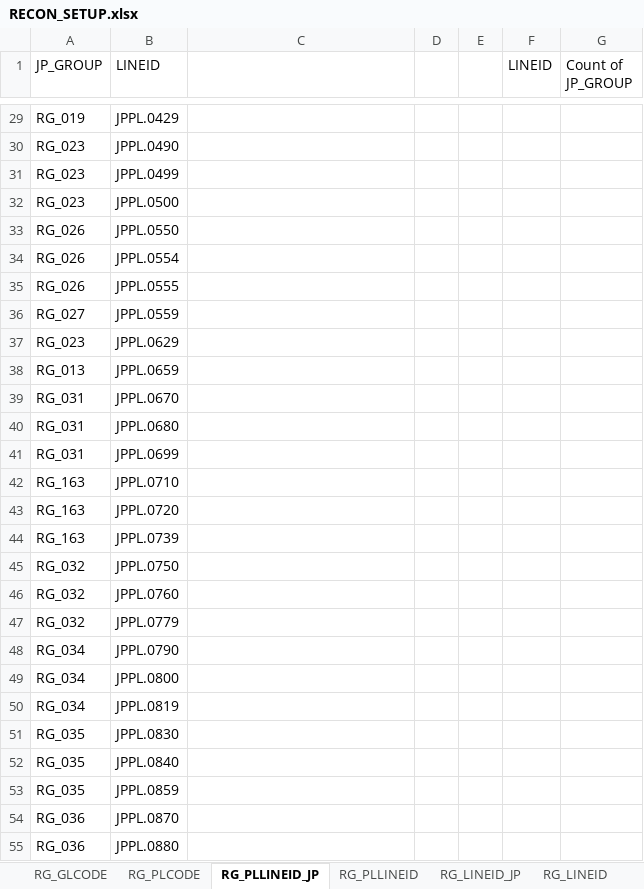
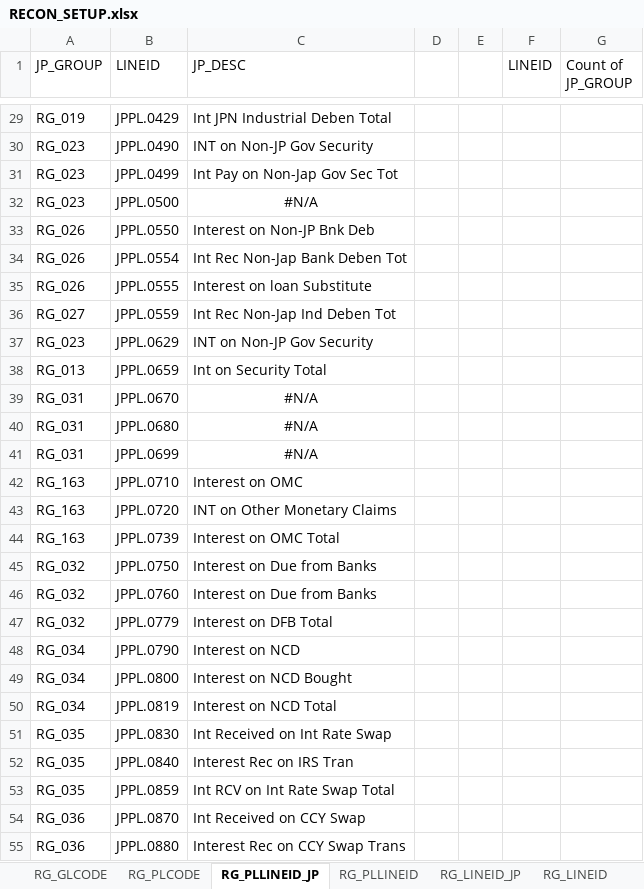
Before and after one commit to dollarvalue/recon, an Excel workbook: RECON_SETUP.xlsx, sheet RG_PLLINEID_JP, drawn as a sheet; only a part is shown, gaps mark what is left out; values as stored, in another font and other column widths than the file's, no borders; the diff covers the shown part only; the diff names each change by its address in the sheet, - before the commit and + after, or states it on an @@ line.

```diff
--- a/RECON_SETUP.xlsx (sheet RG_PLLINEID_JP)
+++ b/RECON_SETUP.xlsx (sheet RG_PLLINEID_JP)
-C1: (empty)
+C1: JP_DESC
-C29 (JP_DESC): (empty)
+C29 (JP_DESC): Int JPN Industrial Deben Total
-C30 (JP_DESC): (empty)
+C30 (JP_DESC): INT on Non-JP Gov Security
-C31 (JP_DESC): (empty)
+C31 (JP_DESC): Int Pay on Non-Jap Gov Sec Tot
-C32 (JP_DESC): (empty)
+C32 (JP_DESC): #N/A
-C33 (JP_DESC): (empty)
+C33 (JP_DESC): Interest on Non-JP Bnk Deb
-C34 (JP_DESC): (empty)
+C34 (JP_DESC): Int Rec Non-Jap Bank Deben Tot
-C35 (JP_DESC): (empty)
+C35 (JP_DESC): Interest on loan Substitute
-C36 (JP_DESC): (empty)
+C36 (JP_DESC): Int Rec Non-Jap Ind Deben Tot
-C37 (JP_DESC): (empty)
+C37 (JP_DESC): INT on Non-JP Gov Security
-C38 (JP_DESC): (empty)
+C38 (JP_DESC): Int on Security Total
-C39:C41 (JP_DESC): (empty)
+C39:C41 (JP_DESC): #N/A
-C42 (JP_DESC): (empty)
+C42 (JP_DESC): Interest on OMC
-C43 (JP_DESC): (empty)
+C43 (JP_DESC): INT on Other Monetary Claims
-C44 (JP_DESC): (empty)
+C44 (JP_DESC): Interest on OMC Total
-C45:C46 (JP_DESC): (empty)
+C45:C46 (JP_DESC): Interest on Due from Banks
-C47 (JP_DESC): (empty)
+C47 (JP_DESC): Interest on DFB Total
-C48 (JP_DESC): (empty)
+C48 (JP_DESC): Interest on NCD
-C49 (JP_DESC): (empty)
+C49 (JP_DESC): Interest on NCD Bought
-C50 (JP_DESC): (empty)
+C50 (JP_DESC): Interest on NCD Total
-C51 (JP_DESC): (empty)
+C51 (JP_DESC): Int Received on Int Rate Swap
-C52 (JP_DESC): (empty)
+C52 (JP_DESC): Interest Rec on IRS Tran
-C53 (JP_DESC): (empty)
+C53 (JP_DESC): Int RCV on Int Rate Swap Total
-C54 (JP_DESC): (empty)
+C54 (JP_DESC): Int Received on CCY Swap
-C55 (JP_DESC): (empty)
+C55 (JP_DESC): Interest Rec on CCY Swap Trans
```
Also changed, not shown: 676 added rows and 770 edited cells elsewhere in this sheet, 1 other file.
